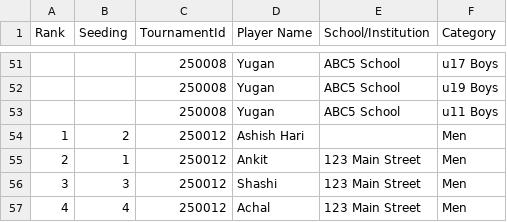
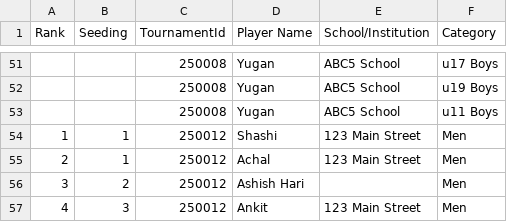
Before and after one commit to achalp1p1/tounamentapp, a CSV file: Tournament_draw.csv, drawn as a sheet; only a part is shown, gaps mark what is left out.

Commit message:
Fix: Update saveDraw function to correctly read table cell values and improve table styling

```diff
--- a/Tournament_draw.csv
+++ b/Tournament_draw.csv
@@ -53,5 +53,5 @@ Rank,Seeding,TournamentId,Player Name,School/Institution,Category
 ,,250008,Yugan,ABC5 School,u11 Boys
-1,2,250012,Ashish Hari,,Men
-2,1,250012,Ankit,123 Main Street,Men
-3,3,250012,Shashi,123 Main Street,Men
-4,4,250012,Achal,123 Main Street,Men
+1,1,250012,Shashi,123 Main Street,Men
+2,1,250012,Achal,123 Main Street,Men
+3,2,250012,Ashish Hari,,Men
+4,3,250012,Ankit,123 Main Street,Men
```
Also changed, not shown: tournament_registrations.csv, 1 other file.
